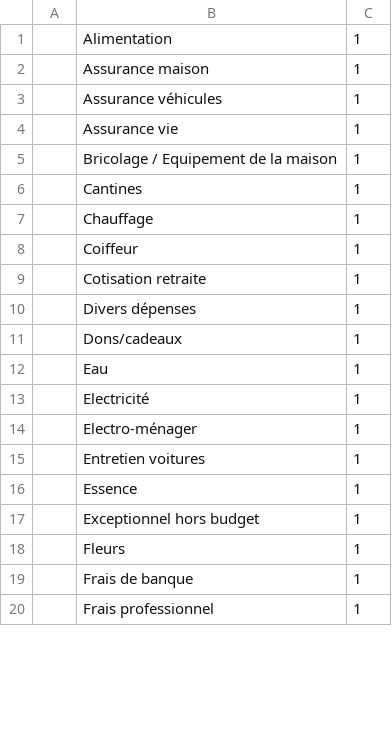
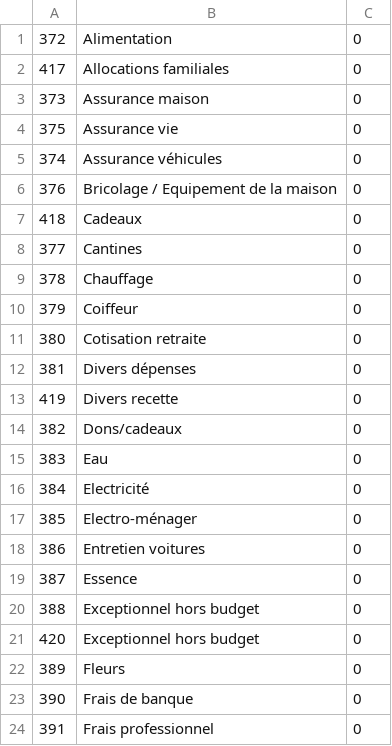
Before and after one commit to PhilJung/bankaccount, a CSV file: res/populate/Category.csv, drawn as a sheet; only a part is shown; the diff covers the shown part only.

```diff
--- a/res/populate/Category.csv
+++ b/res/populate/Category.csv
@@ -1,20 +1,24 @@
-,Alimentation,1
-,Assurance maison,1
-,Assurance véhicules,1
-,Assurance vie,1
-,Bricolage / Equipement de la maison,1
-,Cantines,1
-,Chauffage,1
-,Coiffeur,1
-,Cotisation retraite,1
-,Divers dépenses,1
-,Dons/cadeaux,1
-,Eau,1
-,Electricité,1
-,Electro-ménager,1
-,Entretien voitures,1
-,Essence,1
-,Exceptionnel hors budget,1
-,Fleurs,1
-,Frais de banque,1
-,Frais professionnel,1
+372,Alimentation,0
+417,Allocations familiales,0
+373,Assurance maison,0
+375,Assurance vie,0
+374,Assurance véhicules,0
+376,Bricolage / Equipement de la maison,0
+418,Cadeaux,0
+377,Cantines,0
+378,Chauffage,0
+379,Coiffeur,0
+380,Cotisation retraite,0
+381,Divers dépenses,0
+419,Divers recette,0
+382,Dons/cadeaux,0
+383,Eau,0
+384,Electricité,0
+385,Electro-ménager,0
+386,Entretien voitures,0
+387,Essence,0
+388,Exceptionnel hors budget,0
+420,Exceptionnel hors budget,0
+389,Fleurs,0
+390,Frais de banque,0
+391,Frais professionnel,0
```
Also changed, not shown: 5 added rows, 9 removed rows and 45 edited cells elsewhere in this file, res/populate/Classifier.csv, 52 other files.
